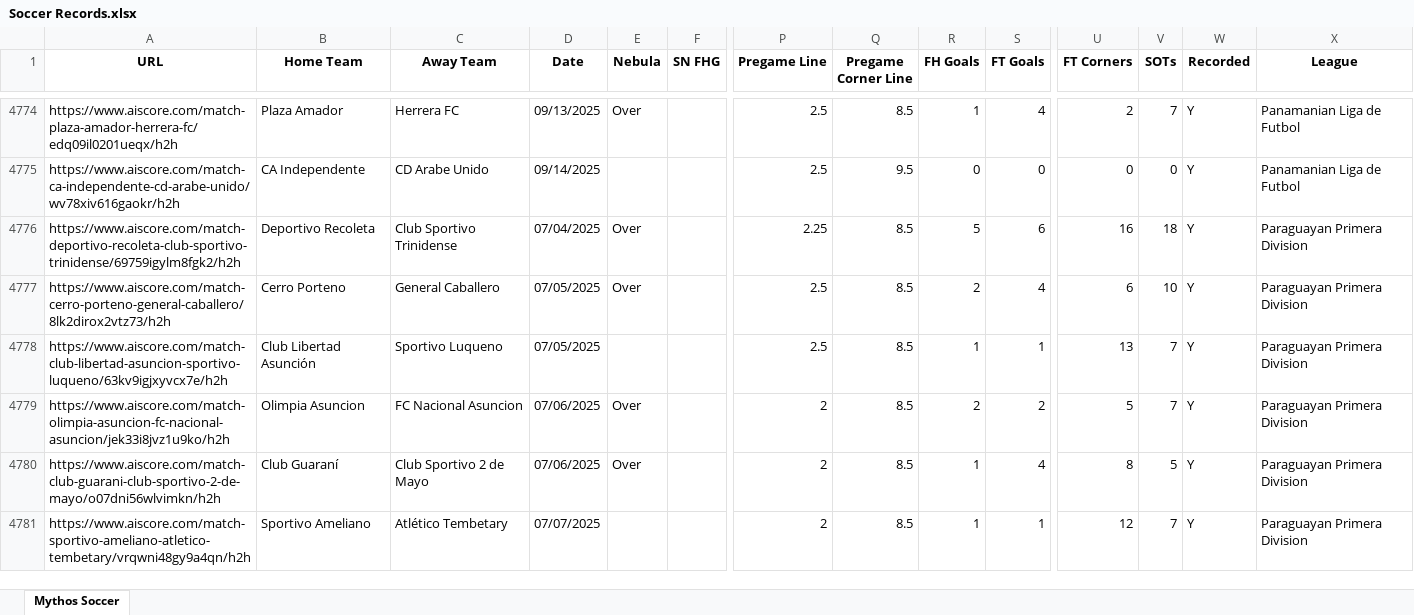
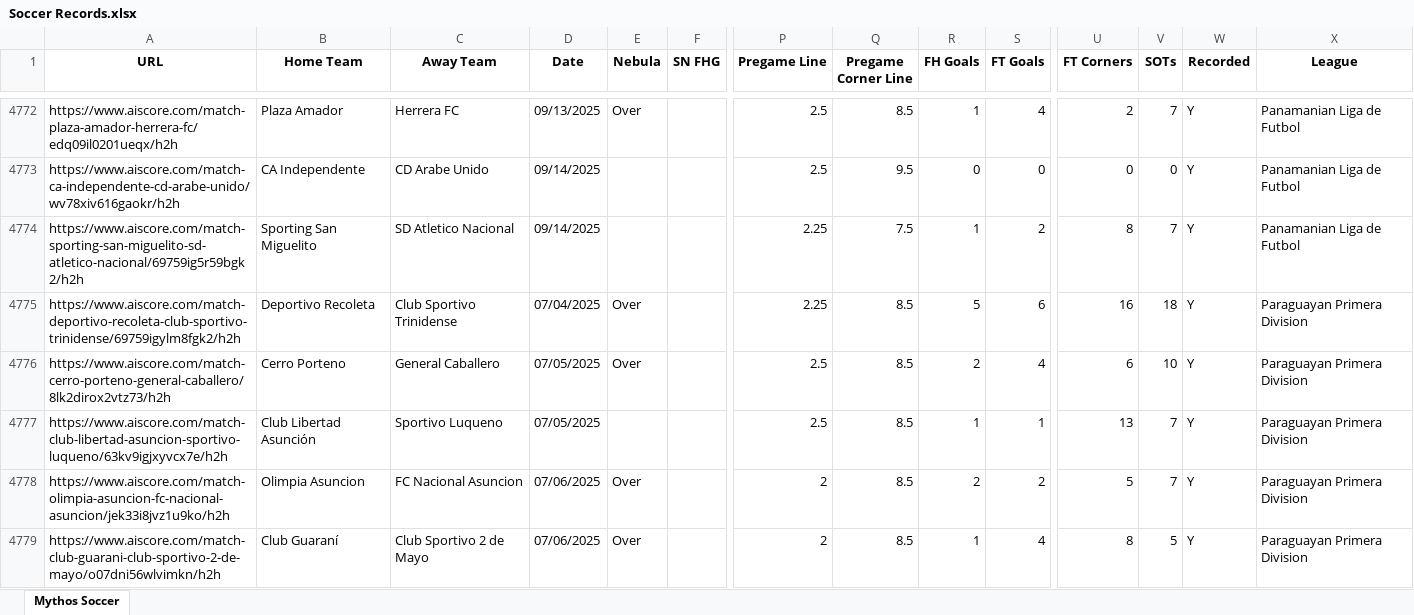
Before and after one commit to Captain-Duckie/whop, an Excel workbook: public/Soccer Records.xlsx, sheet Mythos Soccer, drawn as a sheet; only a part is shown, gaps mark what is left out; the shorter side is filled out with more unchanged rows; values as stored, in another font and other column widths than the file's, no borders; rows hold the shown columns only; the diff covers the shown part only; the diff names each change by its address in the sheet, - before the commit and + after, or states it on an @@ line.

Commit message:
Auto-update Soccer Records at 2025-09-15T00:09:36.170855

```diff
--- a/public/Soccer Records.xlsx (sheet Mythos Soccer)
+++ b/public/Soccer Records.xlsx (sheet Mythos Soccer)
+row 4774: https://www.aiscore.com/match-sporting-san-miguelito-sd-atletico-nacional/69759ig5r59bgk2/h2h | Sporting San Miguelito | SD Atletico Nacional | 09/14/2025 |  |  | 2.25 | 7.5 | 1 | 2 | 8 | 7 | Y | Panamanian Liga de Futbol
```
Also changed, not shown: 30 added rows, 28 removed rows and 22 edited cells elsewhere in this sheet.
